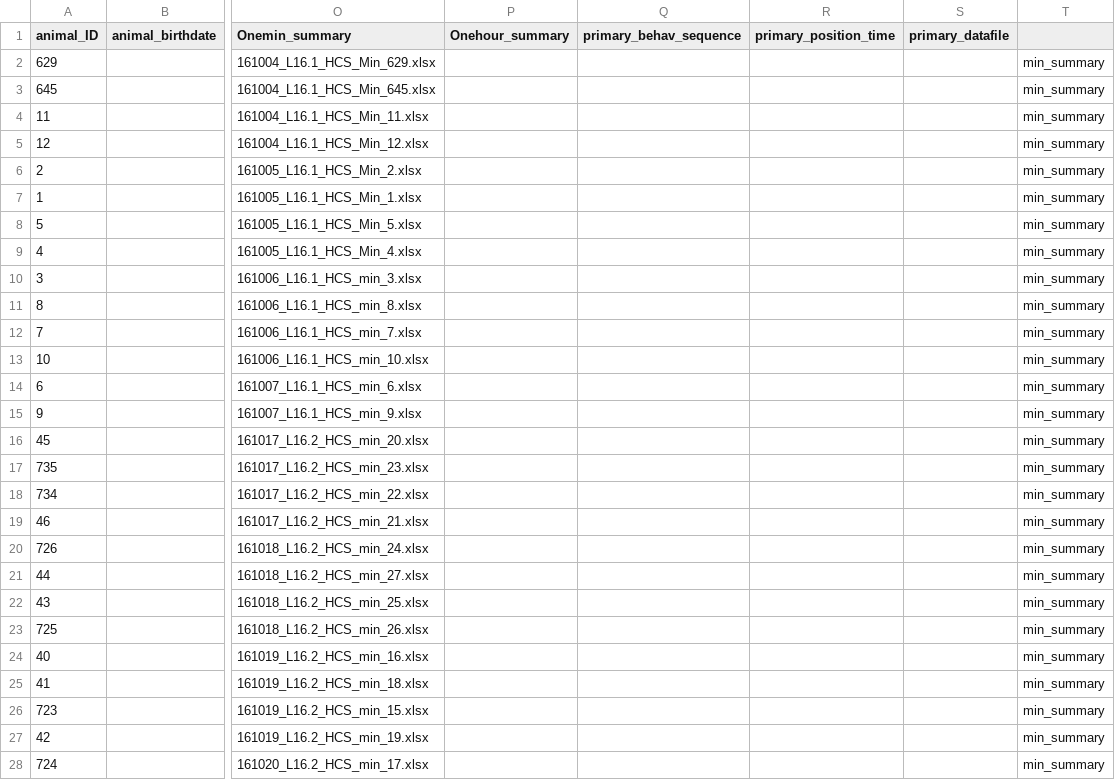
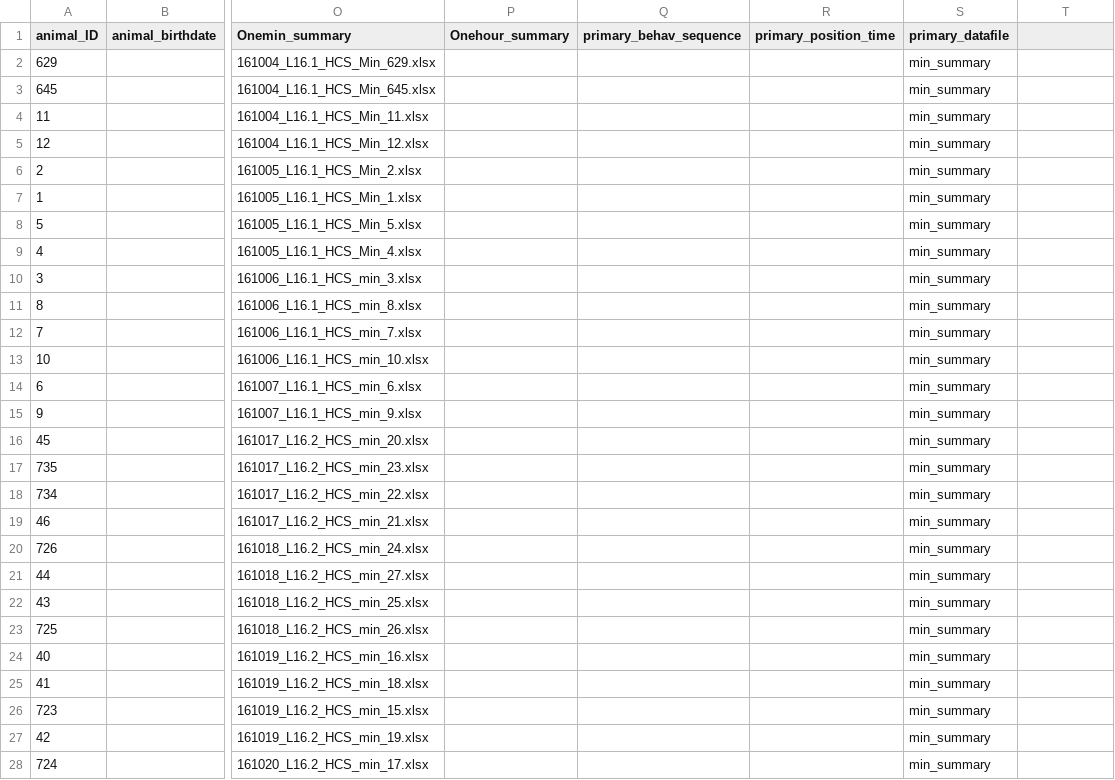
Before and after one commit to jcolomb/HCS_data_1, a CSV file: Project_exampledata1/metadata/exampledata1_meta.csv, drawn as a sheet; only a part is shown, gaps mark what is left out; the diff covers the shown part only; the diff names each change by its address in the sheet, - before the commit and + after, or states it on an @@ line.

Commit message:
debug

```diff
--- a/Project_exampledata1/metadata/exampledata1_meta.csv
+++ b/Project_exampledata1/metadata/exampledata1_meta.csv
-S2:S28 (primary_datafile): (empty)
+S2:S28 (primary_datafile): min_summary
-T2:T28: min_summary
+T2:T28: (empty)
```
Also changed, not shown: 6 edited cells elsewhere in this file.
